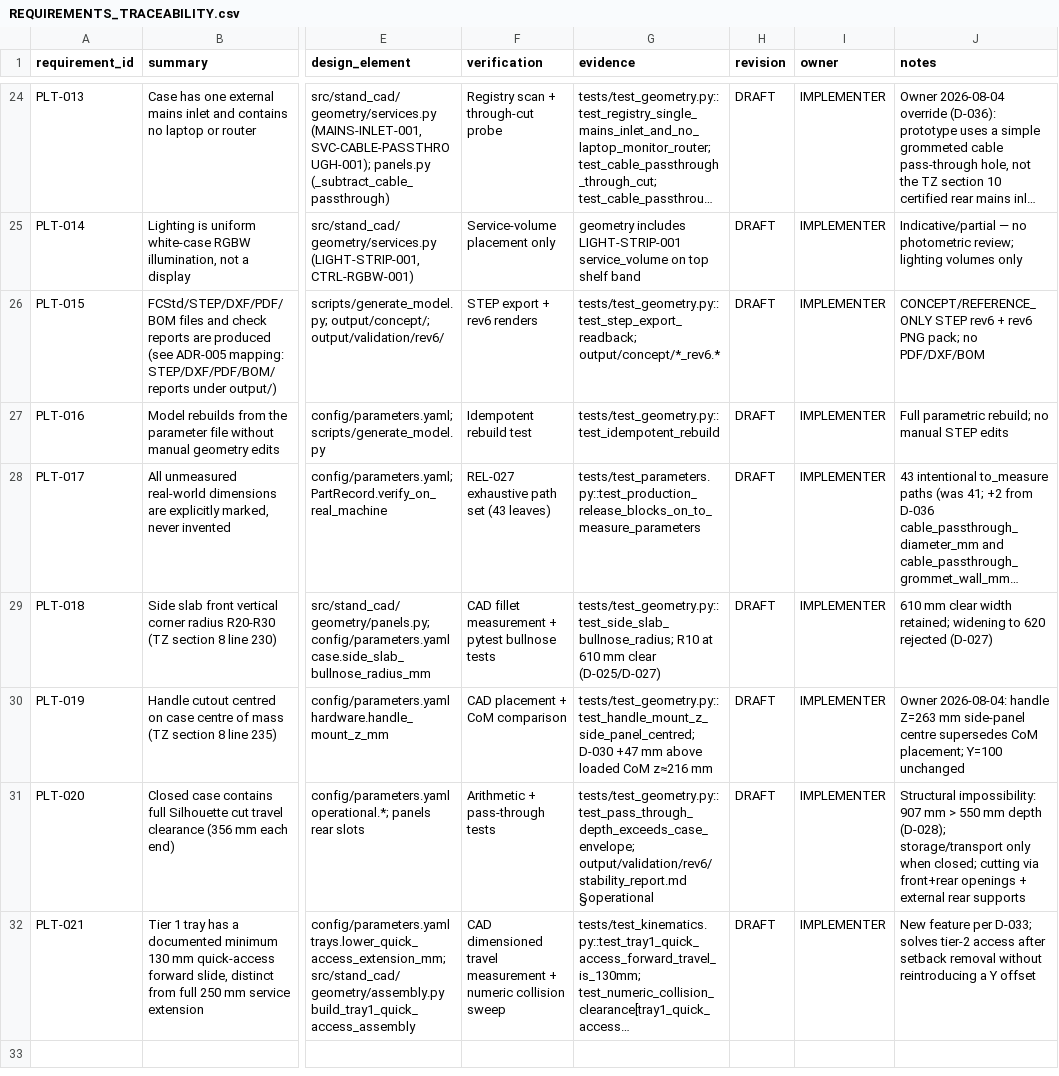
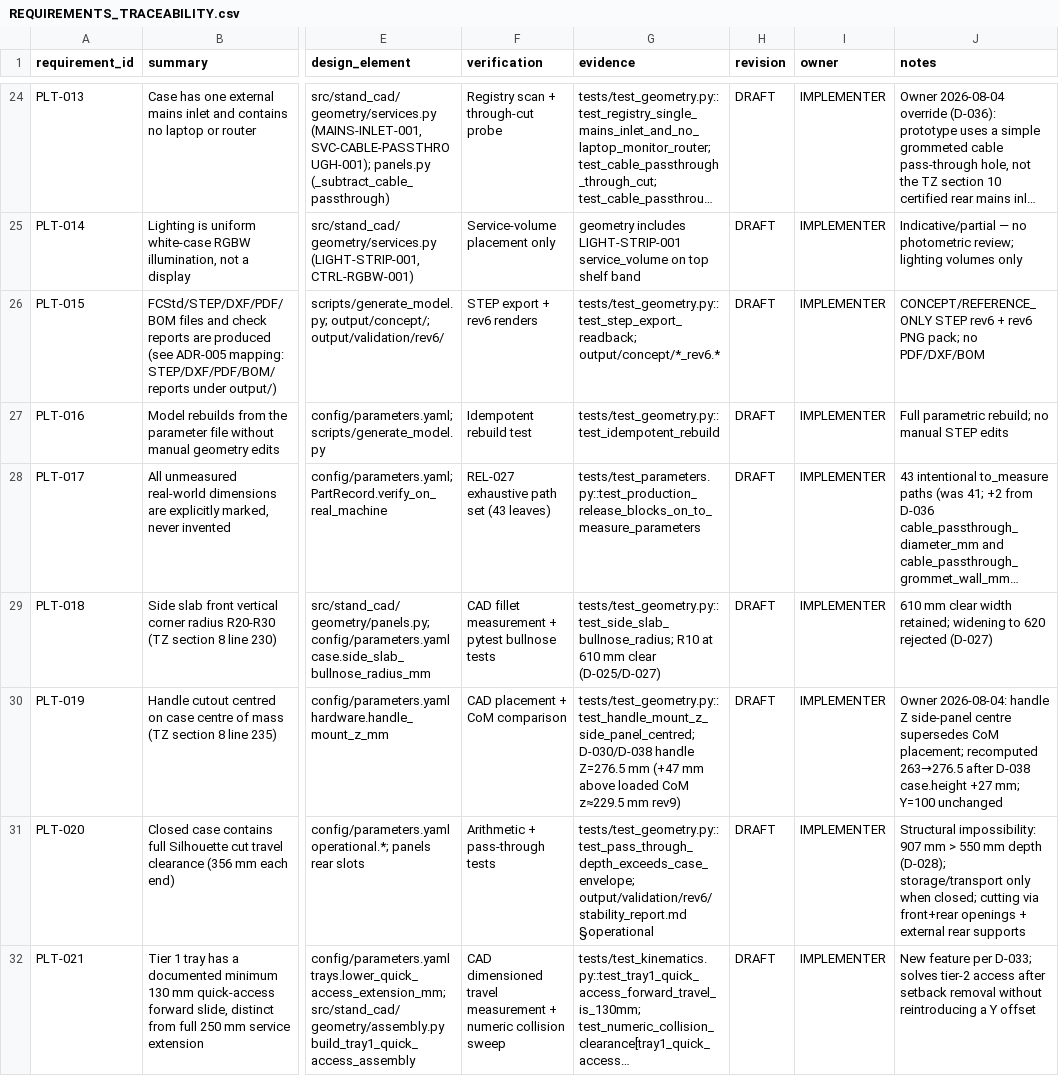
Before and after one commit to MihaRooll/stand-cad-ai-starter, a CSV file: state/REQUIREMENTS_TRACEABILITY.csv, drawn as a sheet; only a part is shown, gaps mark what is left out; long unchanged cells end in …; the diff covers the shown part only; the diff names each change by its address in the sheet, - before the commit and + after, or states it on an @@ line.

```diff
--- a/state/REQUIREMENTS_TRACEABILITY.csv
+++ b/state/REQUIREMENTS_TRACEABILITY.csv
-G30 (evidence): tests/test_geometry.py::test_handle_mount_z_side_panel_centred; D-030 +47 mm above loaded CoM z≈216 mm
+G30 (evidence): tests/test_geometry.py::test_handle_mount_z_side_panel_centred; D-030/D-038 handle Z=276.5 mm (+47 mm above loaded CoM z≈229.5 mm rev9)
-J30 (notes): …2026-08-04: handle Z=263 mm side-panel centre supersedes CoM placement; Y=100 unchanged
+J30 (notes): …2026-08-04: handle Z side-panel centre supersedes CoM placement; recomputed 263→276.5 after D-038 case.height +27 mm; Y=100 unchanged
```
Also changed, not shown: 1 added row and 3 edited cells elsewhere in this file, 12 other files.
